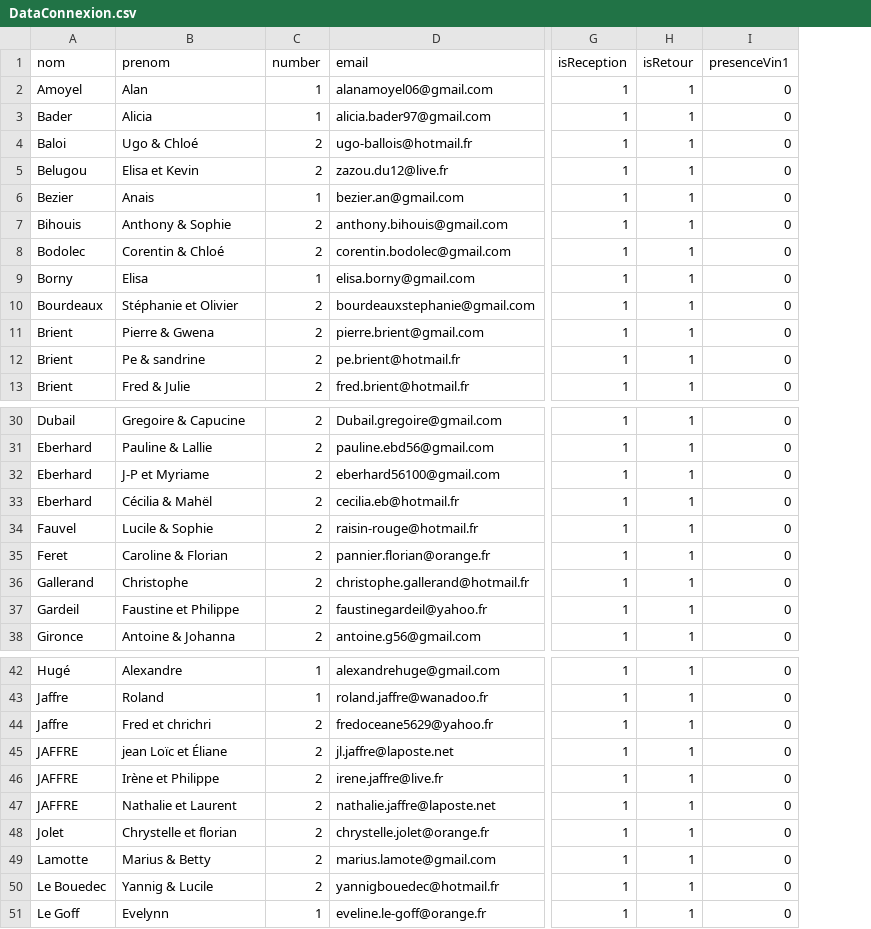
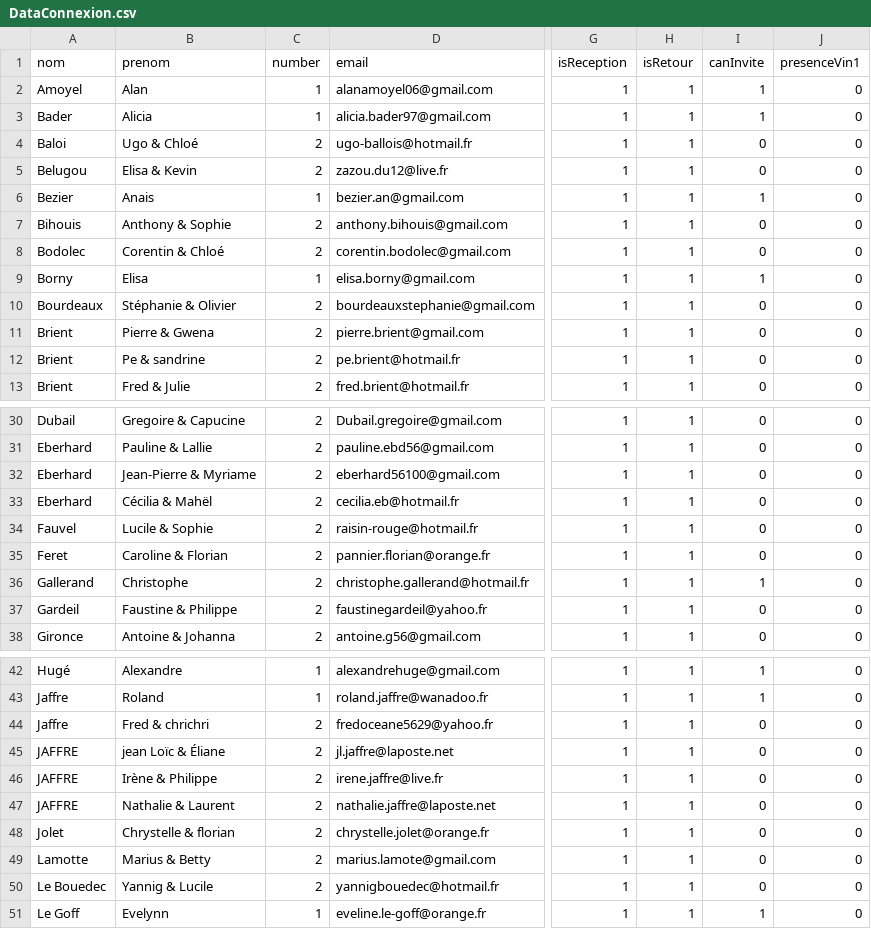
Before and after one commit to AClaich/Mariage, a CSV file: src/assets/DataConnexion.csv, drawn as a sheet; only a part is shown, gaps mark what is left out; the diff covers the shown part only; the diff names each change by its address in the sheet, - before the commit and + after, or states it on an @@ line.

```diff
--- a/src/assets/DataConnexion.csv
+++ b/src/assets/DataConnexion.csv
+column I (canInvite), rows 2-13: 1 | 1 | 0 | 0 | 1 | 0 | 0 | 1 | 0 | 0 | 0 | 0; rows 30-38: 0 | 0 | 0 | 0 | 0 | 0 | 1 | 0 | 0; rows 42-51: 1 | 1 | 0 | 0 | 0 | 0 | 0 | 0 | 0 | 1
-B5 (prenom): Elisa et Kevin
+B5 (prenom): Elisa & Kevin
-B10 (prenom): Stéphanie et Olivier
+B10 (prenom): Stéphanie & Olivier
-B32 (prenom): J-P et Myriame
+B32 (prenom): Jean-Pierre & Myriame
-B37 (prenom): Faustine et Philippe
+B37 (prenom): Faustine & Philippe
-B44 (prenom): Fred et chrichri
+B44 (prenom): Fred & chrichri
-B45 (prenom): jean Loïc et Éliane
+B45 (prenom): jean Loïc & Éliane
-B46 (prenom): Irène et Philippe
+B46 (prenom): Irène & Philippe
-B47 (prenom): Nathalie et Laurent
+B47 (prenom): Nathalie & Laurent
-B48 (prenom): Chrystelle et florian
+B48 (prenom): Chrystelle & florian
```
Also changed, not shown: 4 edited cells elsewhere in this file, 5 other files.
